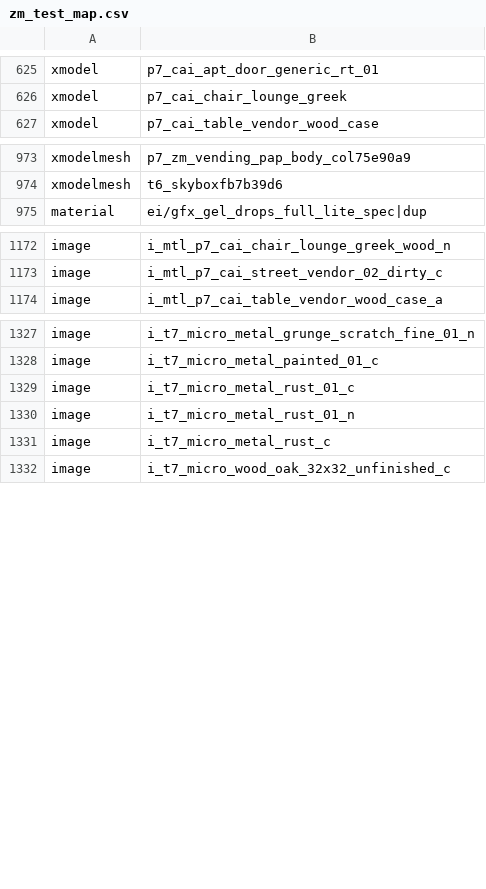
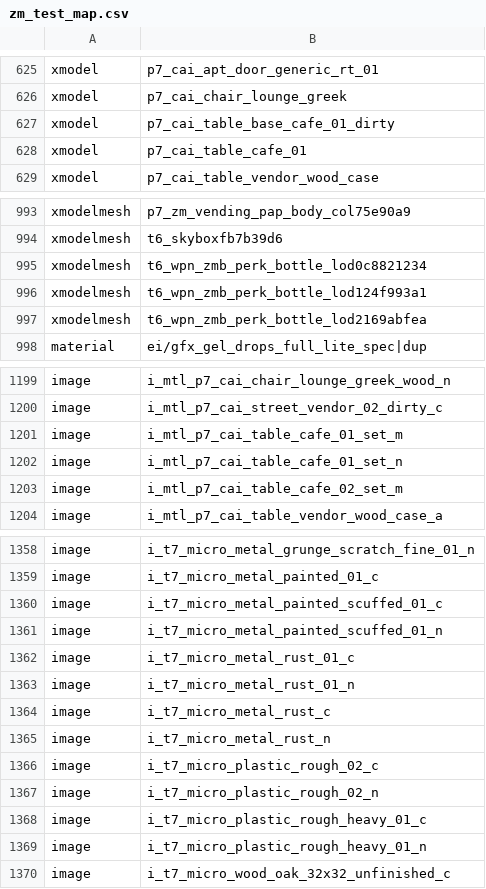
Before and after one commit to kelson8/bo3-Zombies-Test-Map, a CSV file: zone_source/all/assetlist/zm_test_map.csv, drawn as a sheet; only a part is shown, gaps mark what is left out; the diff covers the shown part only; the diff names each change by its address in the sheet, - before the commit and + after, or states it on an @@ line.

Commit message:
feat: Add damage trigger to give perk on map
map changes:
* Add table and perk bottle for damage trigger.

zm_test_map.gsc changes:
* Move some devmode toggles into zm_test_map.gsh
* Add damage trigger to give random perk on map.

zm_functions.gsc changes:
* Add givePlayerPerkTriggerUse
* Add give random weapon function for later, incomplete.
* Move the removePowerups function out of zm_test_map.gsc.

* Update readme, and add zm_test_map.map to repo.

```diff
--- a/zone_source/all/assetlist/zm_test_map.csv
+++ b/zone_source/all/assetlist/zm_test_map.csv
+row 627: xmodel | p7_cai_table_base_cafe_01_dirty
+row 628: xmodel | p7_cai_table_cafe_01
+row 995: xmodelmesh | t6_wpn_zmb_perk_bottle_lod0c8821234
+row 996: xmodelmesh | t6_wpn_zmb_perk_bottle_lod124f993a1
+row 997: xmodelmesh | t6_wpn_zmb_perk_bottle_lod2169abfea
+row 1201: image | i_mtl_p7_cai_table_cafe_01_set_m
+row 1202: image | i_mtl_p7_cai_table_cafe_01_set_n
+row 1203: image | i_mtl_p7_cai_table_cafe_02_set_m
+row 1360: image | i_t7_micro_metal_painted_scuffed_01_c
+row 1361: image | i_t7_micro_metal_painted_scuffed_01_n
+row 1365: image | i_t7_micro_metal_rust_n
+row 1366: image | i_t7_micro_plastic_rough_02_c
+row 1367: image | i_t7_micro_plastic_rough_02_n
+row 1368: image | i_t7_micro_plastic_rough_heavy_01_c
+row 1369: image | i_t7_micro_plastic_rough_heavy_01_n
```
Also changed, not shown: 25 added rows, 1 removed row and 2 edited cells elsewhere in this file, zone_source/all/assetinfo/zm_test_map.csv, zone_source/all/assetinfo/zm_test_map_poolinfo.csv, 8 other files.
